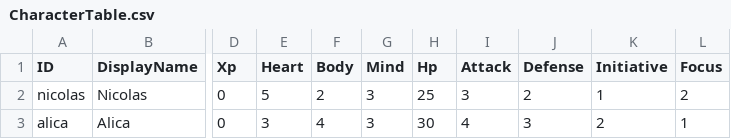
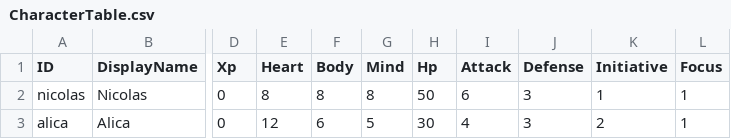
Before and after one commit to lipeflorentino/horror-night, a CSV file: Resources/Data/CharacterTable.csv, drawn as a sheet; only a part is shown, gaps mark what is left out; the diff names each change by its address in the sheet, - before the commit and + after, or states it on an @@ line.

```diff
--- a/Resources/Data/CharacterTable.csv
+++ b/Resources/Data/CharacterTable.csv
-E2 (Heart): 5
+E2 (Heart): 8
-F2 (Body): 2
+F2 (Body): 8
-G2 (Mind): 3
+G2 (Mind): 8
-H2 (Hp): 25
+H2 (Hp): 50
-I2 (Attack): 3
+I2 (Attack): 6
-J2 (Defense): 2
+J2 (Defense): 3
-L2 (Focus): 2
+L2 (Focus): 1
-E3 (Heart): 3
+E3 (Heart): 12
-F3 (Body): 4
+F3 (Body): 6
-G3 (Mind): 3
+G3 (Mind): 5
```
Also changed, not shown: Resources/Data/PerkTable.csv, Resources/Data/TrickTable.csv, 1 other file.
